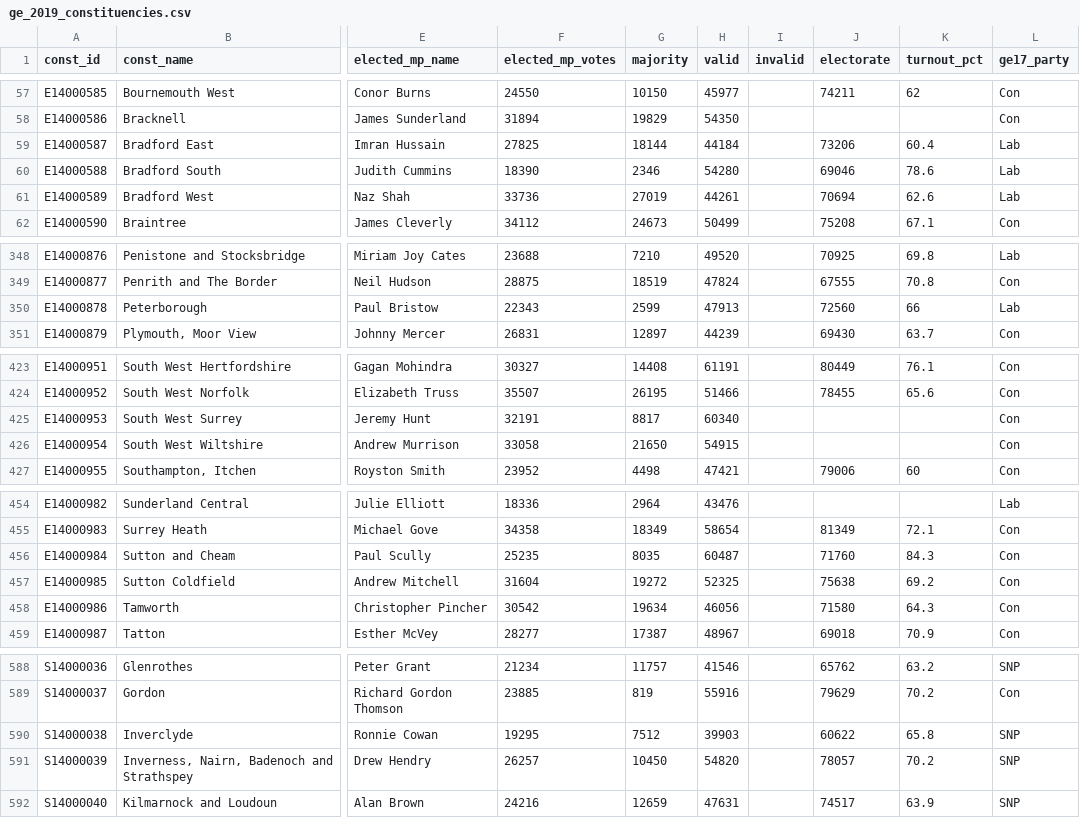
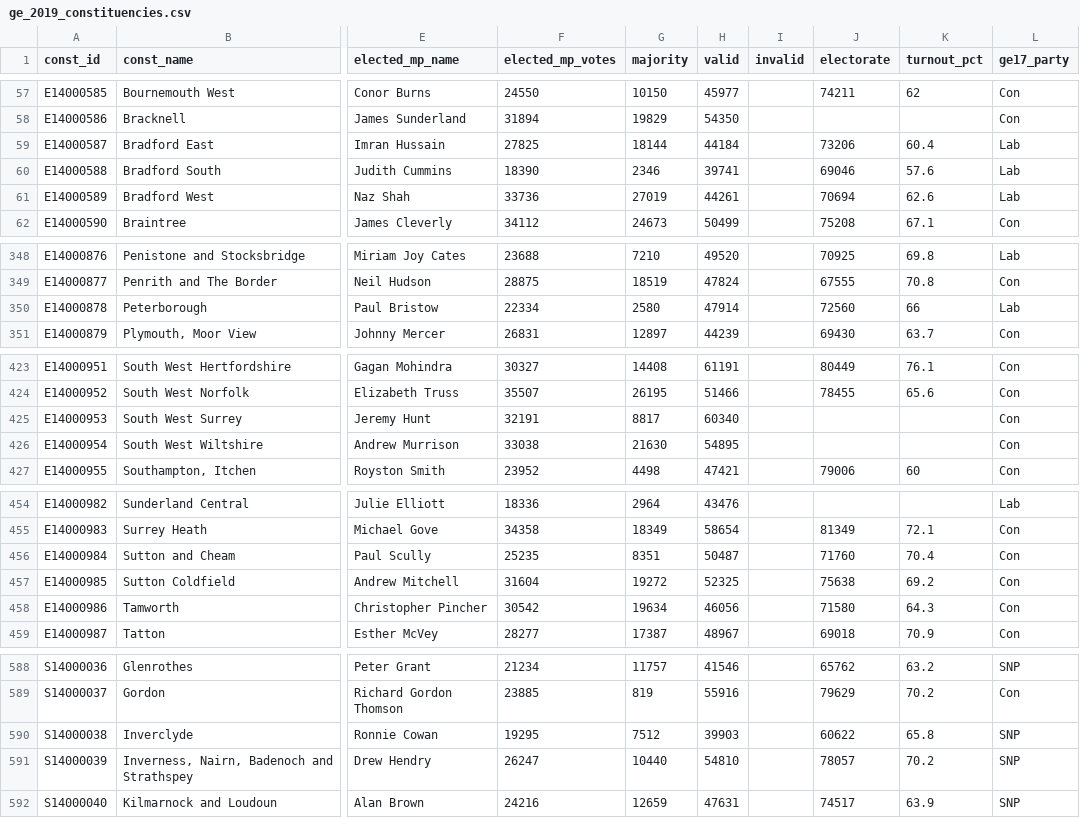
Before and after one commit to opnprd/election-2019-static, a CSV file: data/ge_2019_constituencies.csv, drawn as a sheet; only a part is shown, gaps mark what is left out; the diff covers the shown part only; the diff names each change by its address in the sheet, - before the commit and + after, or states it on an @@ line.

```diff
--- a/data/ge_2019_constituencies.csv
+++ b/data/ge_2019_constituencies.csv
-H60 (valid): 54280
+H60 (valid): 39741
-K60 (turnout_pct): 78.6
+K60 (turnout_pct): 57.6
-F350 (elected_mp_votes): 22343
+F350 (elected_mp_votes): 22334
-G350 (majority): 2599
+G350 (majority): 2580
-H350 (valid): 47913
+H350 (valid): 47914
-F426 (elected_mp_votes): 33058
+F426 (elected_mp_votes): 33038
-G426 (majority): 21650
+G426 (majority): 21630
-H426 (valid): 54915
+H426 (valid): 54895
-G456 (majority): 8035
+G456 (majority): 8351
-H456 (valid): 60487
+H456 (valid): 50487
-K456 (turnout_pct): 84.3
+K456 (turnout_pct): 70.4
-F591 (elected_mp_votes): 26257
+F591 (elected_mp_votes): 26247
-G591 (majority): 10450
+G591 (majority): 10440
-H591 (valid): 54820
+H591 (valid): 54810
```
Also changed, not shown: 55 edited cells elsewhere in this file, data/ge_2019_candidates.csv, 31 other files.
